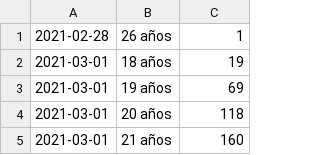
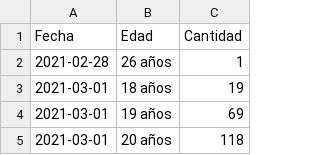
Before and after one commit to lscasso/covid, a CSV file: vacunasXDia.csv, drawn as a sheet; only a part is shown; the shorter side is filled out with more unchanged rows.

Commit message:
update 15/05/2021

```diff
--- a/vacunasXDia.csv
+++ b/vacunasXDia.csv
@@ -1 +1,2 @@
+Fecha,Edad,Cantidad
 2021-02-28,26 años,1
```
